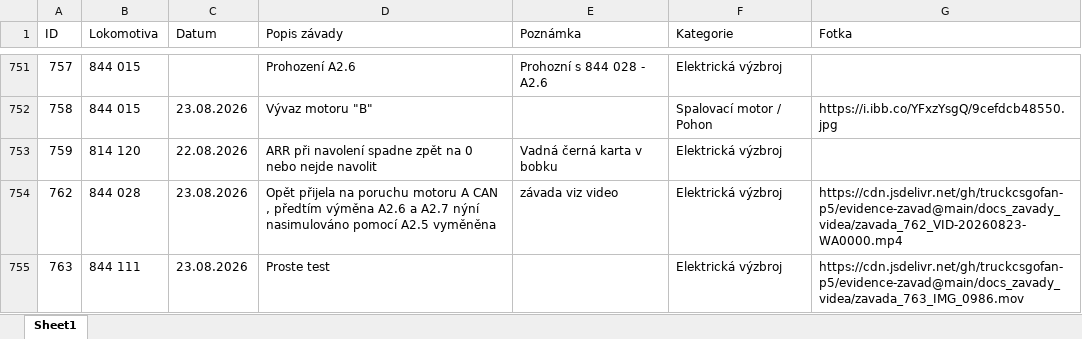
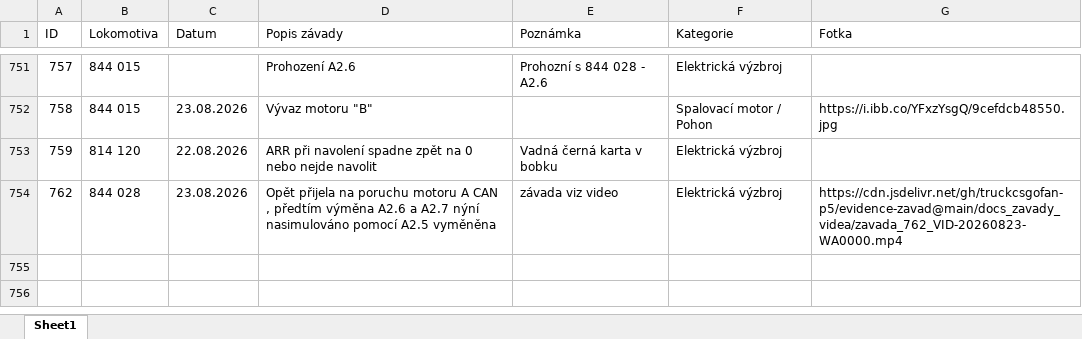
Before and after one commit to truckcsgofan-P5/evidence-zavad, an Excel workbook: PREDAVKA_ELEKTRONICI_PRO_APPSHEET.xlsx, sheet Sheet1, drawn as a sheet; only a part is shown, gaps mark what is left out; values as stored, in another font and other column widths than the file's, no borders; the diff names each change by its address in the sheet, - before the commit and + after, or states it on an @@ line.

Commit message:
Smazána závada ID 763 (autor: Radek)

```diff
--- a/PREDAVKA_ELEKTRONICI_PRO_APPSHEET.xlsx (sheet Sheet1)
+++ b/PREDAVKA_ELEKTRONICI_PRO_APPSHEET.xlsx (sheet Sheet1)
-row 755: 763 | 844 111 | 23.08.2026 | Proste test |  | Elektrická výzbroj | https://cdn.jsdelivr.net/gh/truckcsgofan-p5/evidence-zavad@main/docs_zavady_videa/zavada_763_IMG_0986.mov
```
